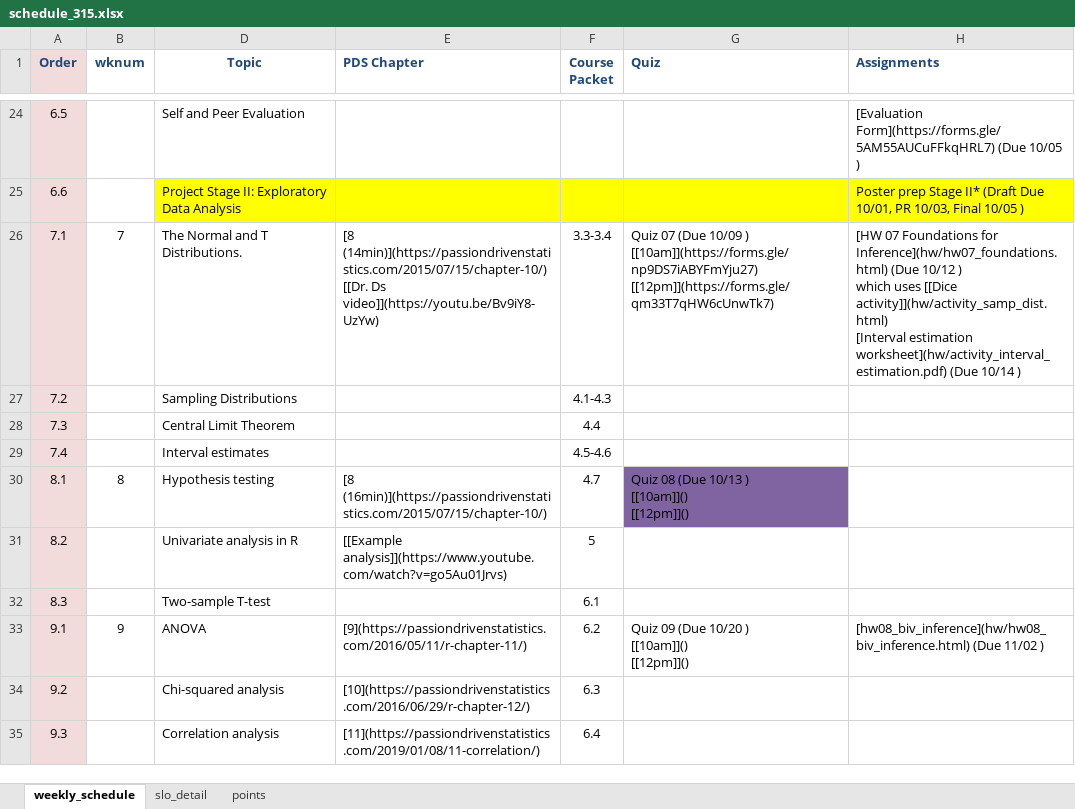
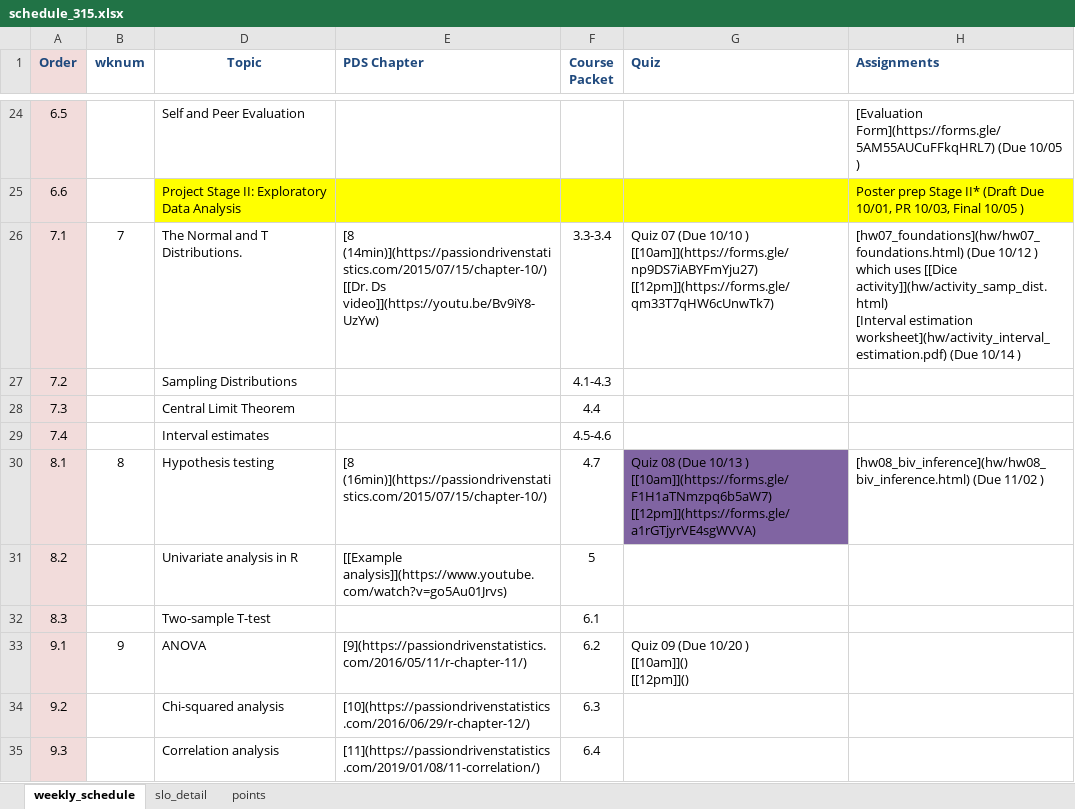
Before and after one commit to norcalbiostat/MATH315, an Excel workbook: schedule_315.xlsx, sheet weekly_schedule, drawn as a sheet; only a part is shown, gaps mark what is left out; values as stored, in another font and other column widths than the file's, no borders; ↵ is a line break in a cell; the diff names each change by its address in the sheet, - before the commit and + after, or states it on an @@ line.

```diff
--- a/schedule_315.xlsx (sheet weekly_schedule)
+++ b/schedule_315.xlsx (sheet weekly_schedule)
-G26 (Quiz): …07 (Due 10/09 ) ↵ [[10am]](https://forms.gle/np9DS7iABYFmYju27)…
+G26 (Quiz): …07 (Due 10/10 ) ↵ [[10am]](https://forms.gle/np9DS7iABYFmYju27)…
-H26 (Assignments): [HW 07 Foundations for Inference](hw/hw07_foundations.html) (Due 10/12…
+H26 (Assignments): [hw07_foundations](hw/hw07_foundations.html) (Due 10/12…
-G30 (Quiz): …10/13 ) ↵ [[10am]]() ↵ [[12pm]]()
+G30 (Quiz): …10/13 ) ↵ [[10am]](https://forms.gle/F1H1aTNmzpq6b5aW7) ↵ [[12pm]](https://forms.gle/a1rGTjyrVE4sgWVVA)
-H30 (Assignments): (empty)
+H30 (Assignments): [hw08_biv_inference](hw/hw08_biv_inference.html) (Due 11/02 )
-H33 (Assignments): [hw08_biv_inference](hw/hw08_biv_inference.html) (Due 11/02 )
+H33 (Assignments): (empty)
```
Also changed, not shown: 2 other files.
